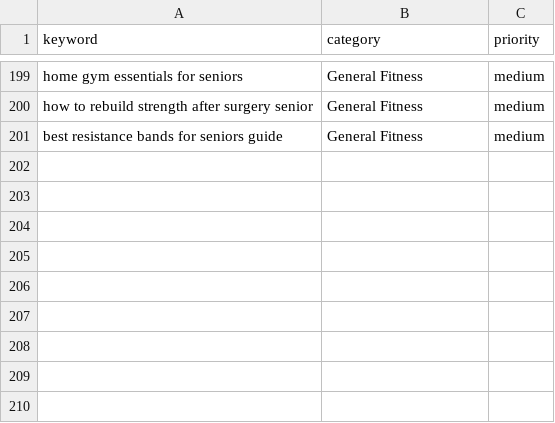
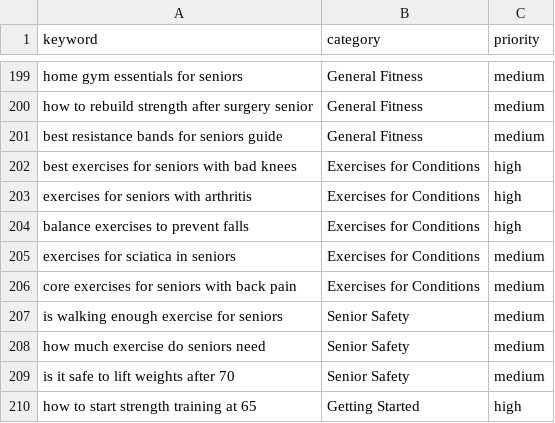
Before and after one commit to peacoat-sites/seniorstrength, a CSV file: keywords.csv, drawn as a sheet; only a part is shown, gaps mark what is left out.

Commit message:
Expand keywords: high-value informational + long-tail + scenario topics

```diff
--- a/keywords.csv
+++ b/keywords.csv
@@ -201 +201,10 @@ how to rebuild strength after surgery senior,General Fitness,medium
 best resistance bands for seniors guide,General Fitness,medium
+best exercises for seniors with bad knees,Exercises for Conditions,high
+exercises for seniors with arthritis,Exercises for Conditions,high
+balance exercises to prevent falls,Exercises for Conditions,high
+exercises for sciatica in seniors,Exercises for Conditions,medium
+core exercises for seniors with back pain,Exercises for Conditions,medium
+is walking enough exercise for seniors,Senior Safety,medium
+how much exercise do seniors need,Senior Safety,medium
+is it safe to lift weights after 70,Senior Safety,medium
+how to start strength training at 65,Getting Started,high
```
